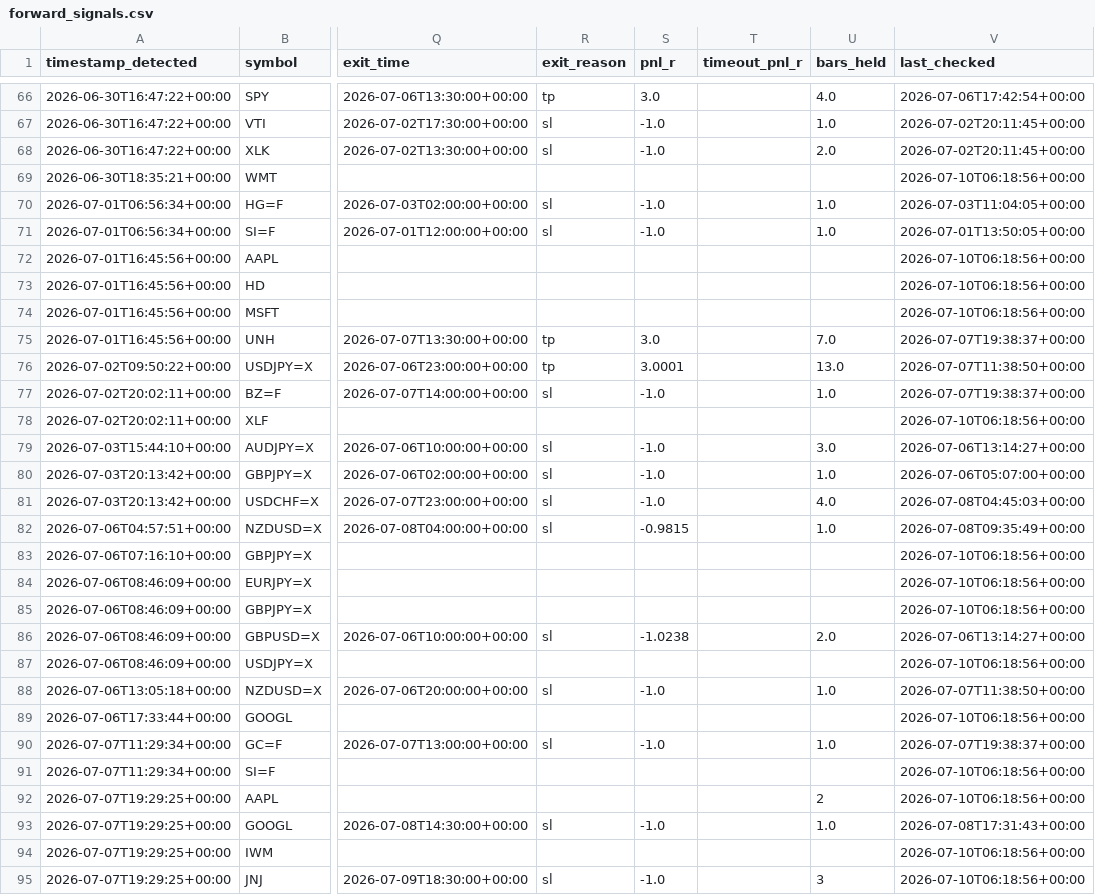
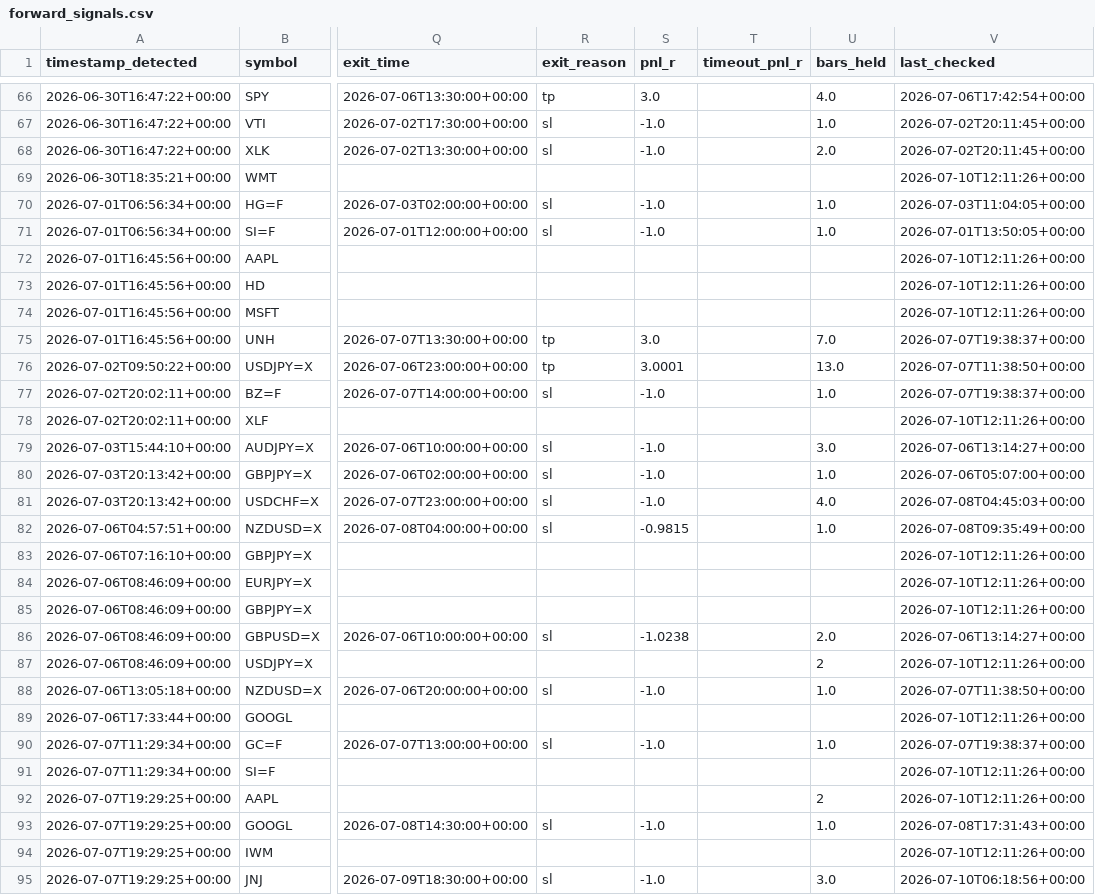
Before and after one commit to anabil-muthmercapital/S-D-learning, a CSV file: data/forward_signals.csv, drawn as a sheet; only a part is shown, gaps mark what is left out; the diff covers the shown part only; the diff names each change by its address in the sheet, - before the commit and + after, or states it on an @@ line.

```diff
--- a/data/forward_signals.csv
+++ b/data/forward_signals.csv
-V69 (last_checked): 2026-07-10T06:18:56+00:00
+V69 (last_checked): 2026-07-10T12:11:26+00:00
-V72:V74 (last_checked): 2026-07-10T06:18:56+00:00
+V72:V74 (last_checked): 2026-07-10T12:11:26+00:00
-V78 (last_checked): 2026-07-10T06:18:56+00:00
+V78 (last_checked): 2026-07-10T12:11:26+00:00
-V83:V85 (last_checked): 2026-07-10T06:18:56+00:00
+V83:V85 (last_checked): 2026-07-10T12:11:26+00:00
-U87 (bars_held): (empty)
+U87 (bars_held): 2
-V87 (last_checked): 2026-07-10T06:18:56+00:00
+V87 (last_checked): 2026-07-10T12:11:26+00:00
-V89 (last_checked): 2026-07-10T06:18:56+00:00
+V89 (last_checked): 2026-07-10T12:11:26+00:00
-V91:V92 (last_checked): 2026-07-10T06:18:56+00:00
+V91:V92 (last_checked): 2026-07-10T12:11:26+00:00
-V94 (last_checked): 2026-07-10T06:18:56+00:00
+V94 (last_checked): 2026-07-10T12:11:26+00:00
-U95 (bars_held): 3
+U95 (bars_held): 3.0
```
Also changed, not shown: 2 added rows and 40 edited cells elsewhere in this file.
